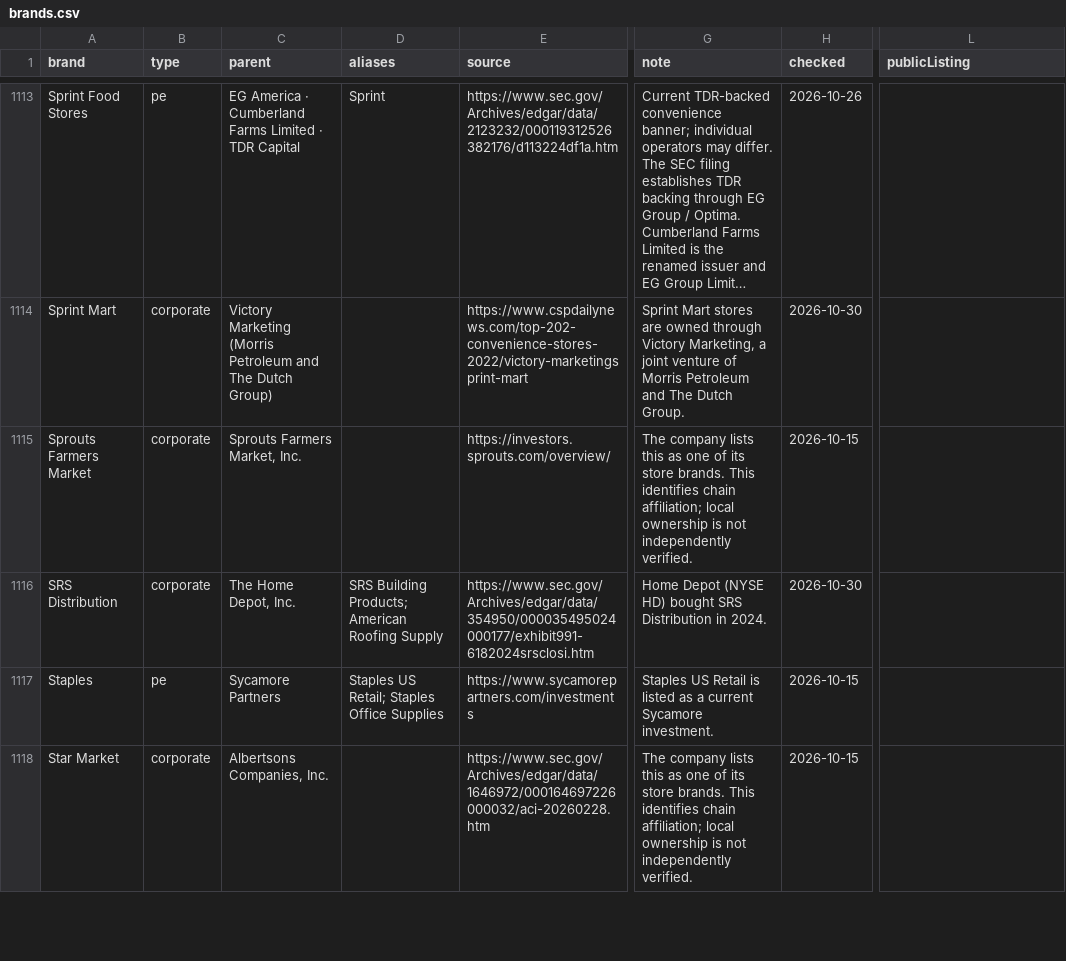
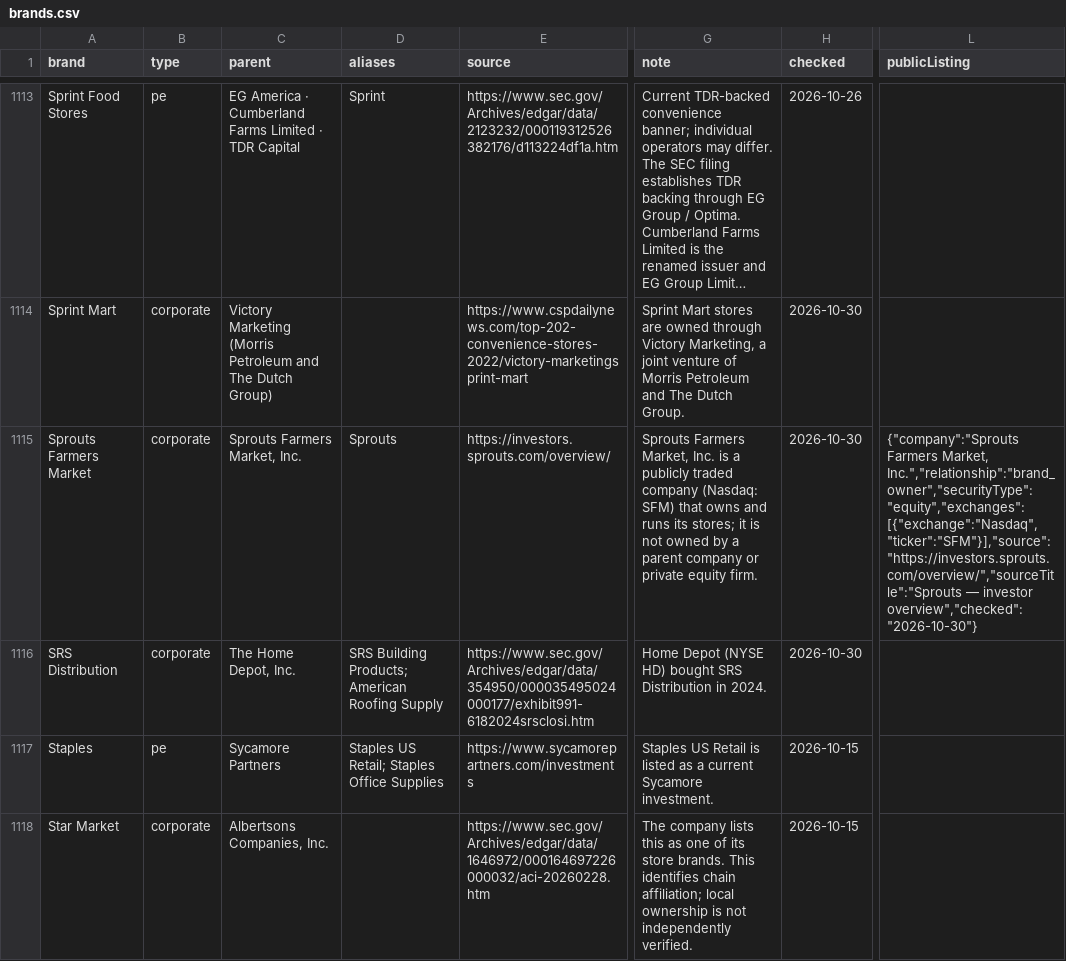
Before and after one commit to Yitz42/Local_Lens, a CSV file: public/brands.csv, drawn as a sheet; only a part is shown, gaps mark what is left out; long unchanged cells end in …; the diff names each change by its address in the sheet, - before the commit and + after, or states it on an @@ line.

```diff
--- a/public/brands.csv
+++ b/public/brands.csv
-D1115 (aliases): (empty)
+D1115 (aliases): Sprouts
-G1115 (note): The company lists this as one of its store brands. This identifies chain affiliation; local ownership is not independently verified.
+G1115 (note): Sprouts Farmers Market, Inc. is a publicly traded company (Nasdaq: SFM) that owns and runs its stores; it is not owned by a parent company or private equity firm.
-H1115 (checked): 2026-10-15
+H1115 (checked): 2026-10-30
-L1115 (publicListing): (empty)
+L1115 (publicListing): {"company":"Sprouts Farmers Market, Inc.","relationship":"brand_owner","securityType":"equity","exchanges":[{"exchange":"Nasdaq","ticker":"SFM"}],"source":"https://investors.sprouts.com/overview/","sourceTitle":"Sprouts — investor overview","checked":"2026-10-30"}
```
Also changed, not shown: 20 other files.
